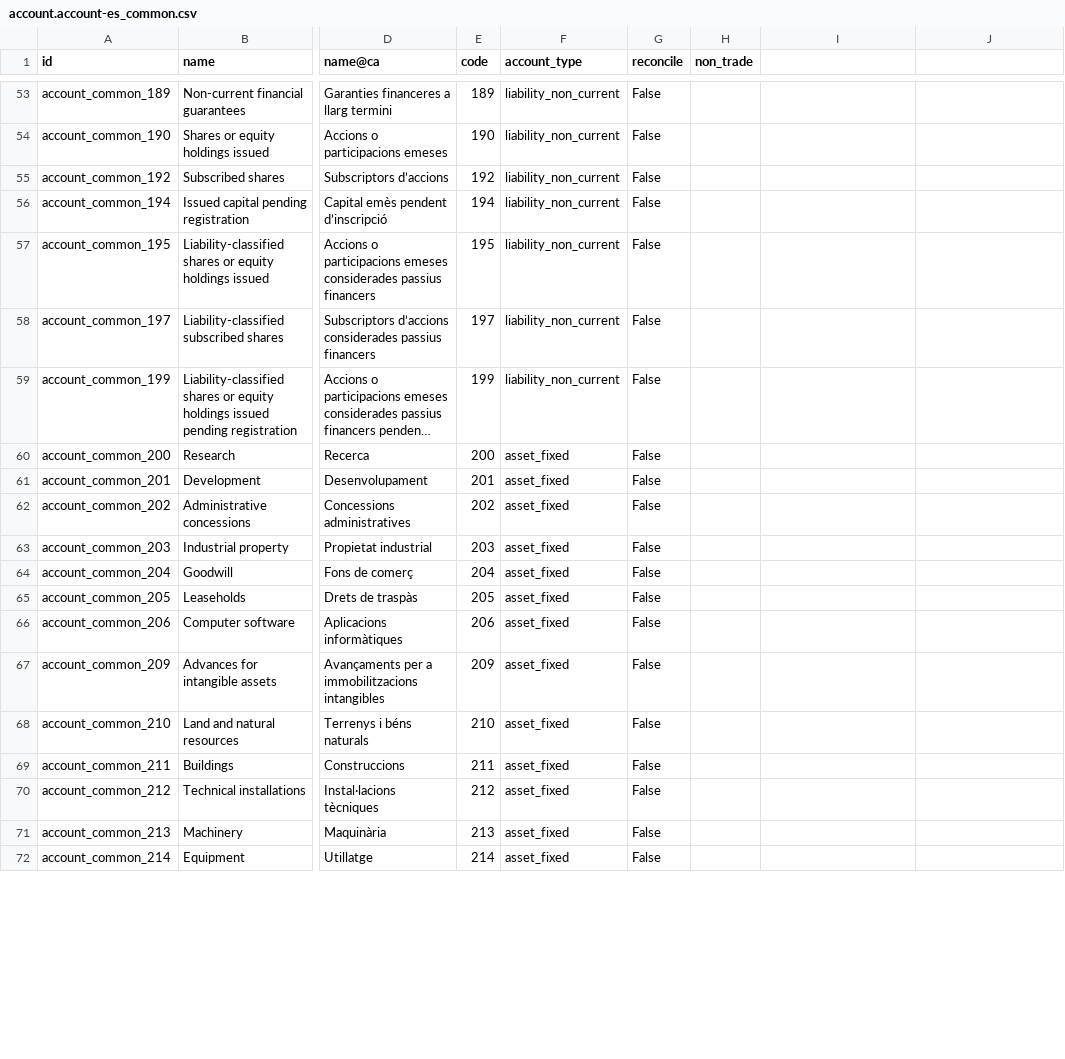
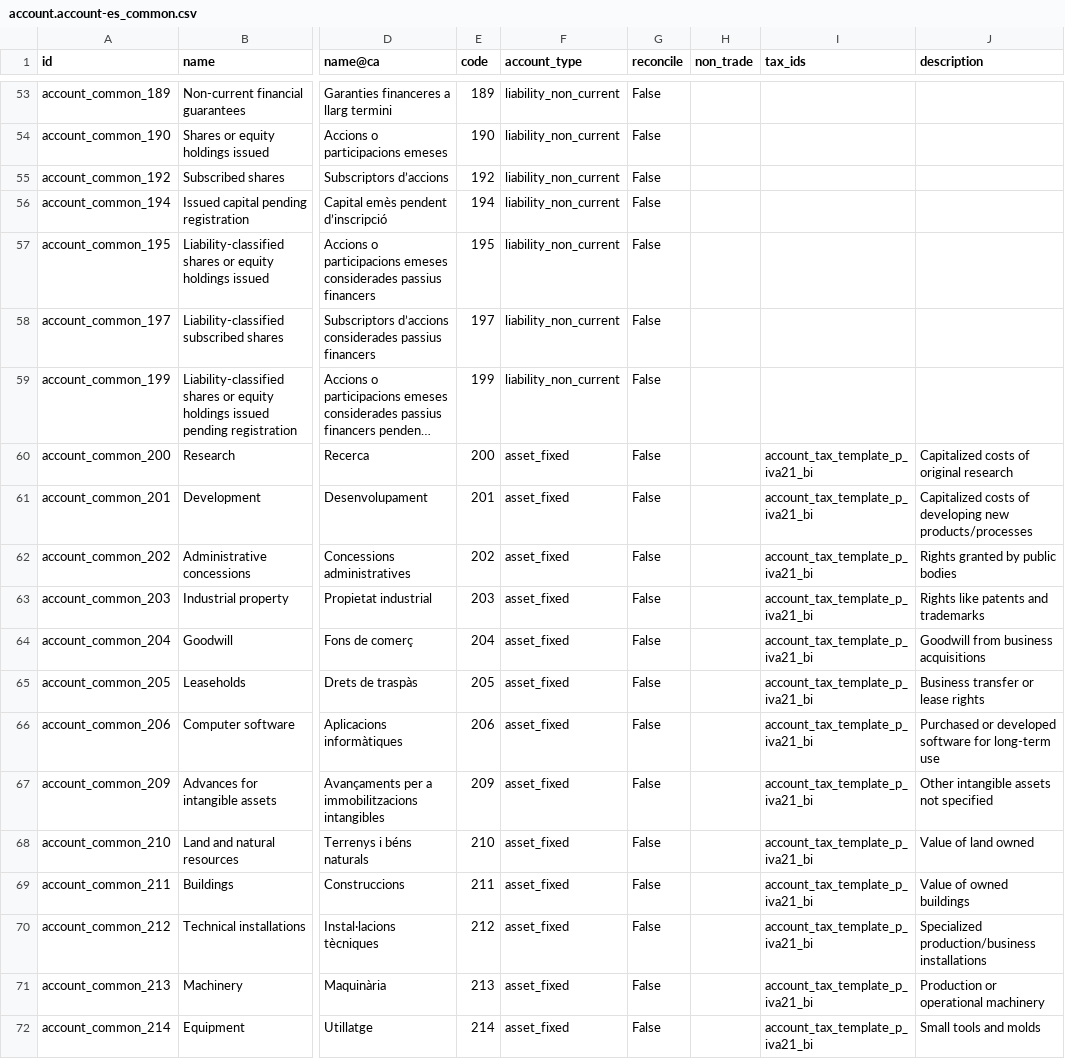
Before and after one commit to evazquezrod/odoo, a CSV file: addons/l10n_es/data/template/account.account-es_common.csv, drawn as a sheet; only a part is shown, gaps mark what is left out; long unchanged cells end in …; the diff covers the shown part only; the diff names each change by its address in the sheet, - before the commit and + after, or states it on an @@ line.

Commit message:
[IMP] l10n_es: Update CoA and Asset models
task-4919794

```diff
--- a/addons/l10n_es/data/template/account.account-es_common.csv
+++ b/addons/l10n_es/data/template/account.account-es_common.csv
-I1: (empty)
+I1: tax_ids
-J1: (empty)
+J1: description
-I60:I72 (tax_ids): (empty)
+I60:I72 (tax_ids): account_tax_template_p_iva21_bi
-J60 (description): (empty)
+J60 (description): Capitalized costs of original research
-J61 (description): (empty)
+J61 (description): Capitalized costs of developing new products/processes
-J62 (description): (empty)
+J62 (description): Rights granted by public bodies
-J63 (description): (empty)
+J63 (description): Rights like patents and trademarks
-J64 (description): (empty)
+J64 (description): Goodwill from business acquisitions
-J65 (description): (empty)
+J65 (description): Business transfer or lease rights
-J66 (description): (empty)
+J66 (description): Purchased or developed software for long-term use
-J67 (description): (empty)
+J67 (description): Other intangible assets not specified
-J68 (description): (empty)
+J68 (description): Value of land owned
-J69 (description): (empty)
+J69 (description): Value of owned buildings
-J70 (description): (empty)
+J70 (description): Specialized production/business installations
-J71 (description): (empty)
+J71 (description): Production or operational machinery
-J72 (description): (empty)
+J72 (description): Small tools and molds
```
Also changed, not shown: 26 edited cells elsewhere in this file.
